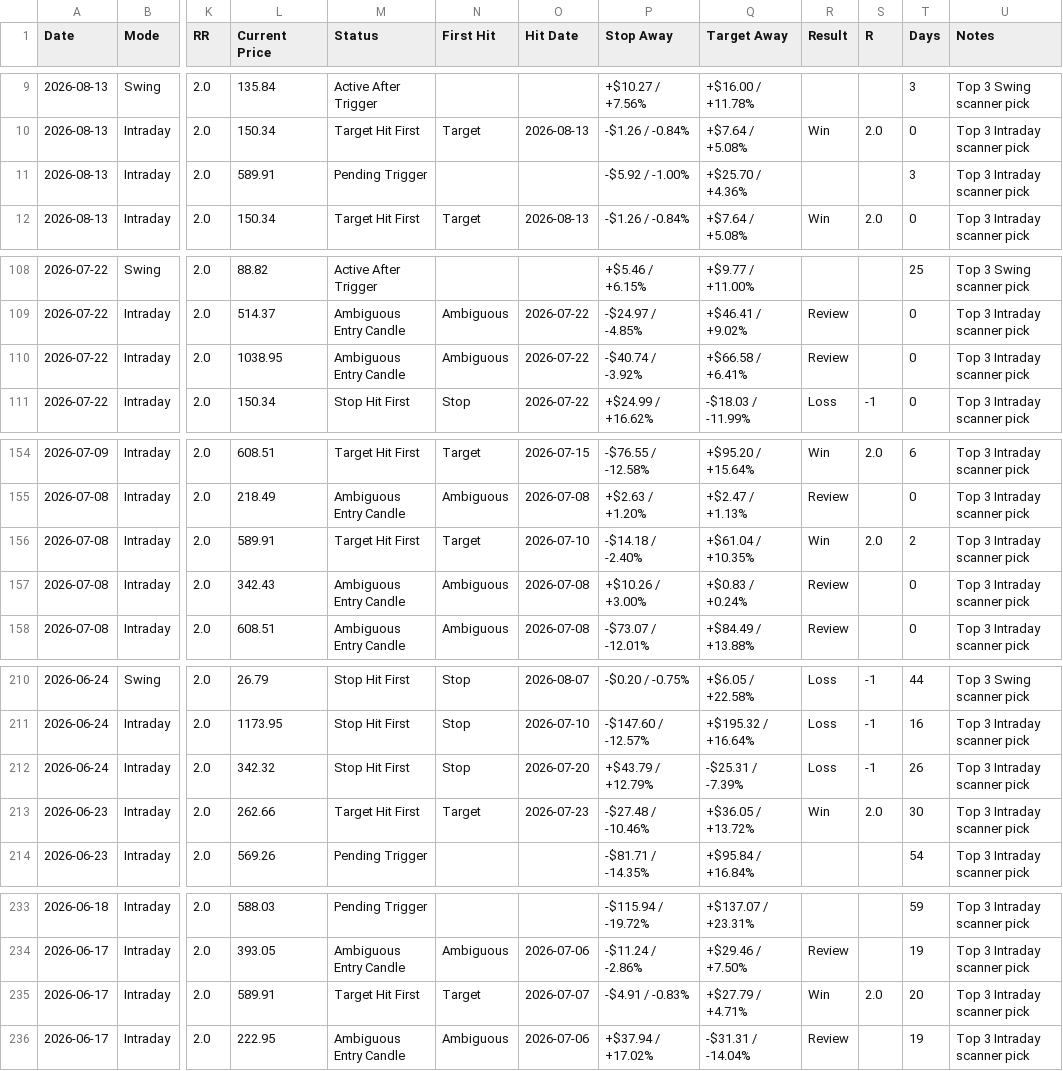
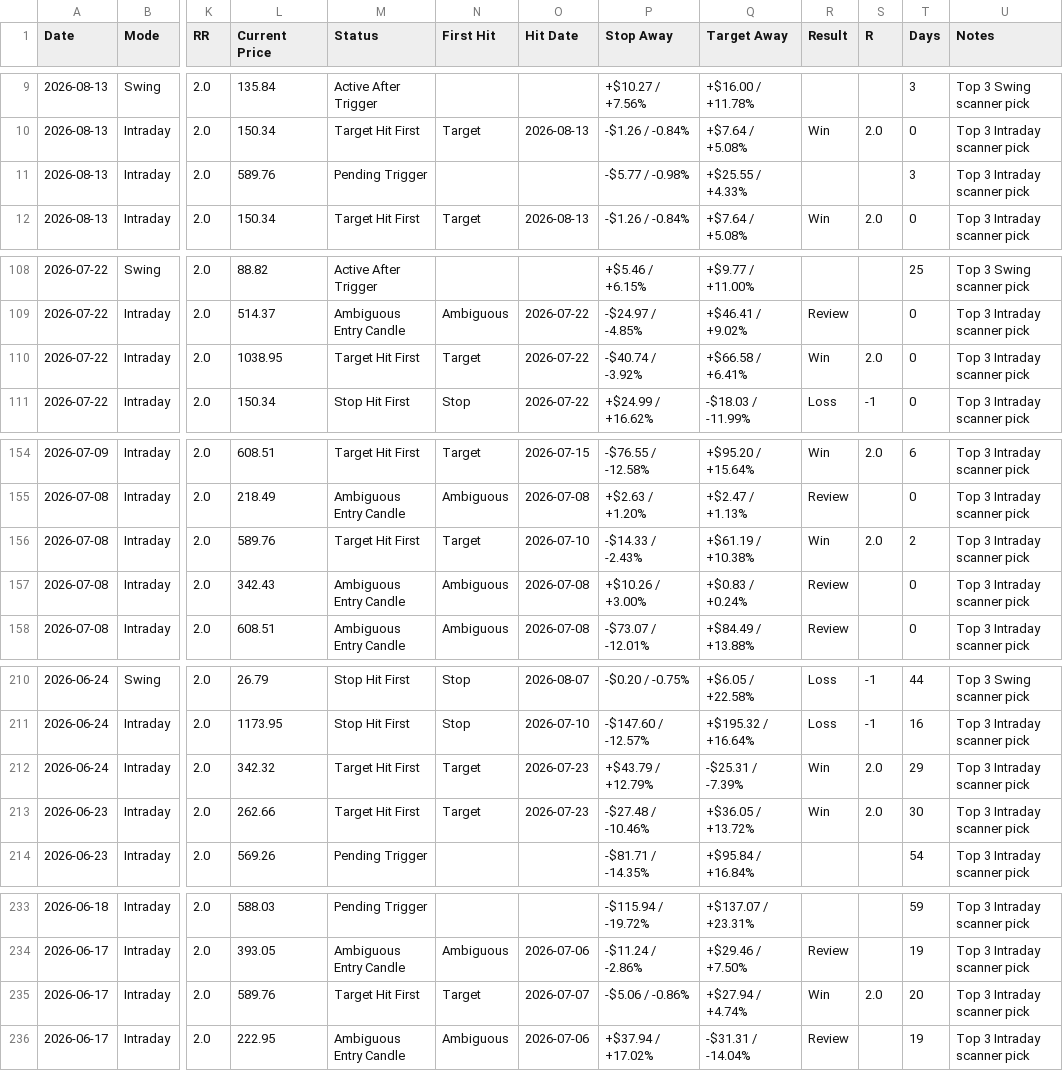
Before and after one commit to pankajmanchnda/swing-trading-scanner-us, a CSV file: performance_log_us.csv, drawn as a sheet; only a part is shown, gaps mark what is left out; the diff names each change by its address in the sheet, - before the commit and + after, or states it on an @@ line.

```diff
--- a/performance_log_us.csv
+++ b/performance_log_us.csv
-L11 (Current Price): 589.91
+L11 (Current Price): 589.76
-P11 (Stop Away): -$5.92 / -1.00%
+P11 (Stop Away): -$5.77 / -0.98%
-Q11 (Target Away): +$25.70 / +4.36%
+Q11 (Target Away): +$25.55 / +4.33%
-M110 (Status): Ambiguous Entry Candle
+M110 (Status): Target Hit First
-N110 (First Hit): Ambiguous
+N110 (First Hit): Target
-R110 (Result): Review
+R110 (Result): Win
-S110 (R): (empty)
+S110 (R): 2.0
-L156 (Current Price): 589.91
+L156 (Current Price): 589.76
-P156 (Stop Away): -$14.18 / -2.40%
+P156 (Stop Away): -$14.33 / -2.43%
-Q156 (Target Away): +$61.04 / +10.35%
+Q156 (Target Away): +$61.19 / +10.38%
-M212 (Status): Stop Hit First
+M212 (Status): Target Hit First
-N212 (First Hit): Stop
+N212 (First Hit): Target
-O212 (Hit Date): 2026-07-20
+O212 (Hit Date): 2026-07-23
-R212 (Result): Loss
+R212 (Result): Win
-S212 (R): -1
+S212 (R): 2.0
-T212 (Days): 26
+T212 (Days): 29
-L235 (Current Price): 589.91
+L235 (Current Price): 589.76
-P235 (Stop Away): -$4.91 / -0.83%
+P235 (Stop Away): -$5.06 / -0.86%
-Q235 (Target Away): +$27.79 / +4.71%
+Q235 (Target Away): +$27.94 / +4.74%
```
Also changed, not shown: 1 other file.
